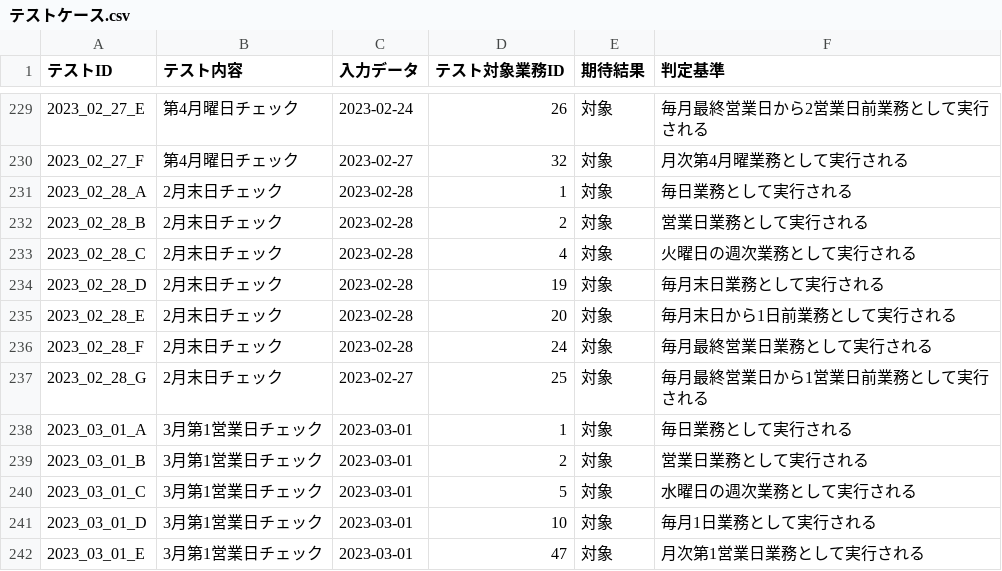
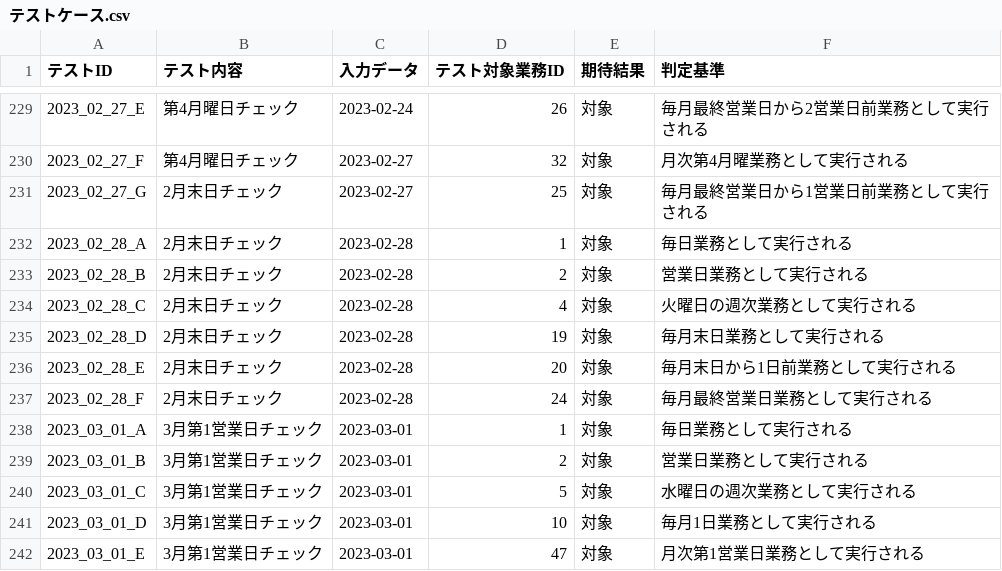
Before and after one commit to mkuwan/TaskManaging, a CSV file: テストケース.csv, drawn as a sheet; only a part is shown, gaps mark what is left out; removed rows and columns are numbered as before the commit, all else as after; the diff names each change by its address in the sheet, - before the commit and + after, or states it on an @@ line.

```diff
--- a/テストケース.csv
+++ b/テストケース.csv
+row 231: 2023_02_27_G | 2月末日チェック | 2023-02-27 | 25 | 対象 | 毎月最終営業日から1営業日前業務として実行される
-row 237: 2023_02_28_G | 2月末日チェック | 2023-02-27 | 25 | 対象 | 毎月最終営業日から1営業日前業務として実行される
```
Also changed, not shown: カレンダー.csv, 2 other files.
